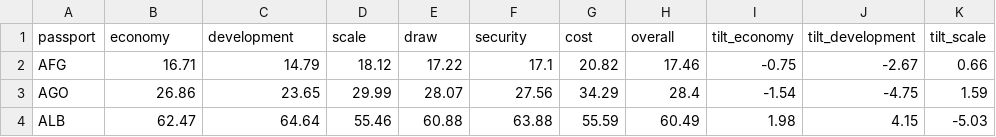
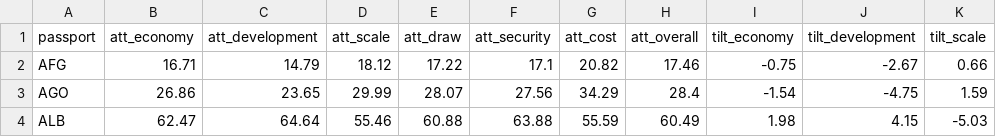
Before and after one commit to spencerrjenkins/adjusted-henley-index, a CSV file: output/tables/05b_pillar_attainment.csv, drawn as a sheet; only a part is shown; the diff names each change by its address in the sheet, - before the commit and + after, or states it on an @@ line.

Commit message:
Add the interactive GitHub Pages data story
docs/index.html is generated by src/ahi/viz/site.py: an interactive choropleth
over ten metrics, a sortable 199-row explorer with per-passport detail, the
15-figure suite in both themes, and a narrative whose every number is a token
resolved from the pipeline's own tables — the build fails if the template
references a token the data cannot supply.

Two fixes found by actually rendering it:
- world_paths.js declares its data with top-level const, which binds into the
  global lexical environment rather than onto window, so the map silently drew
  nothing. Republished explicitly before the interaction layer runs.
- Ordinals were built by appending 'th', which produced '32th'.

Also reworked the bloc figure: internal frictionless density is at or near 100%
for seven of eight blocs, so charting it was seven identical bars. The bars now
encode what membership buys outside the bloc, which is what actually varies.

```diff
--- a/output/tables/05b_pillar_attainment.csv
+++ b/output/tables/05b_pillar_attainment.csv
-B1: economy
+B1: att_economy
-C1: development
+C1: att_development
-D1: scale
+D1: att_scale
-E1: draw
+E1: att_draw
-F1: security
+F1: att_security
-G1: cost
+G1: att_cost
-H1: overall
+H1: att_overall
```
Also changed, not shown: data/processed/passport_master.csv, output/tables/19_communities.csv, 45 other files.
